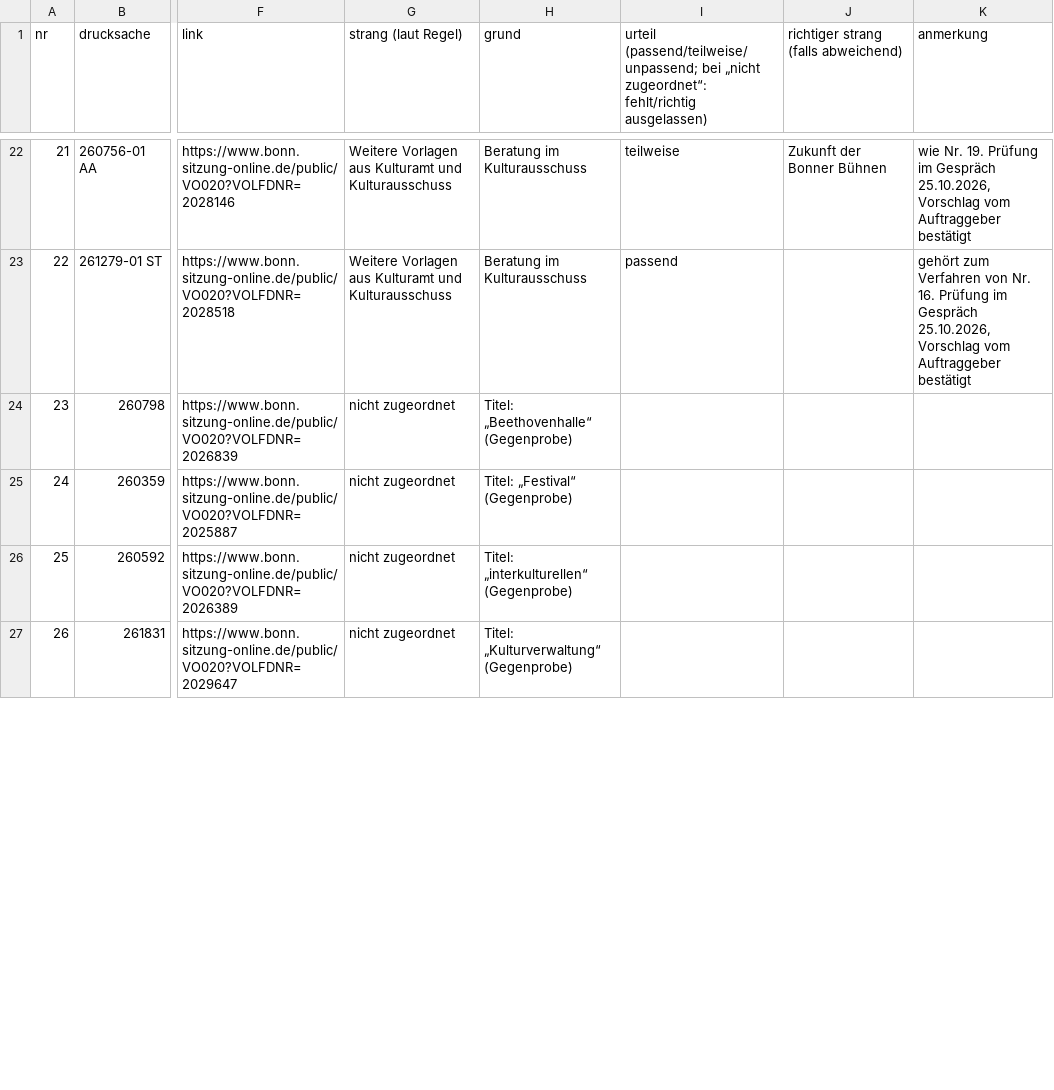
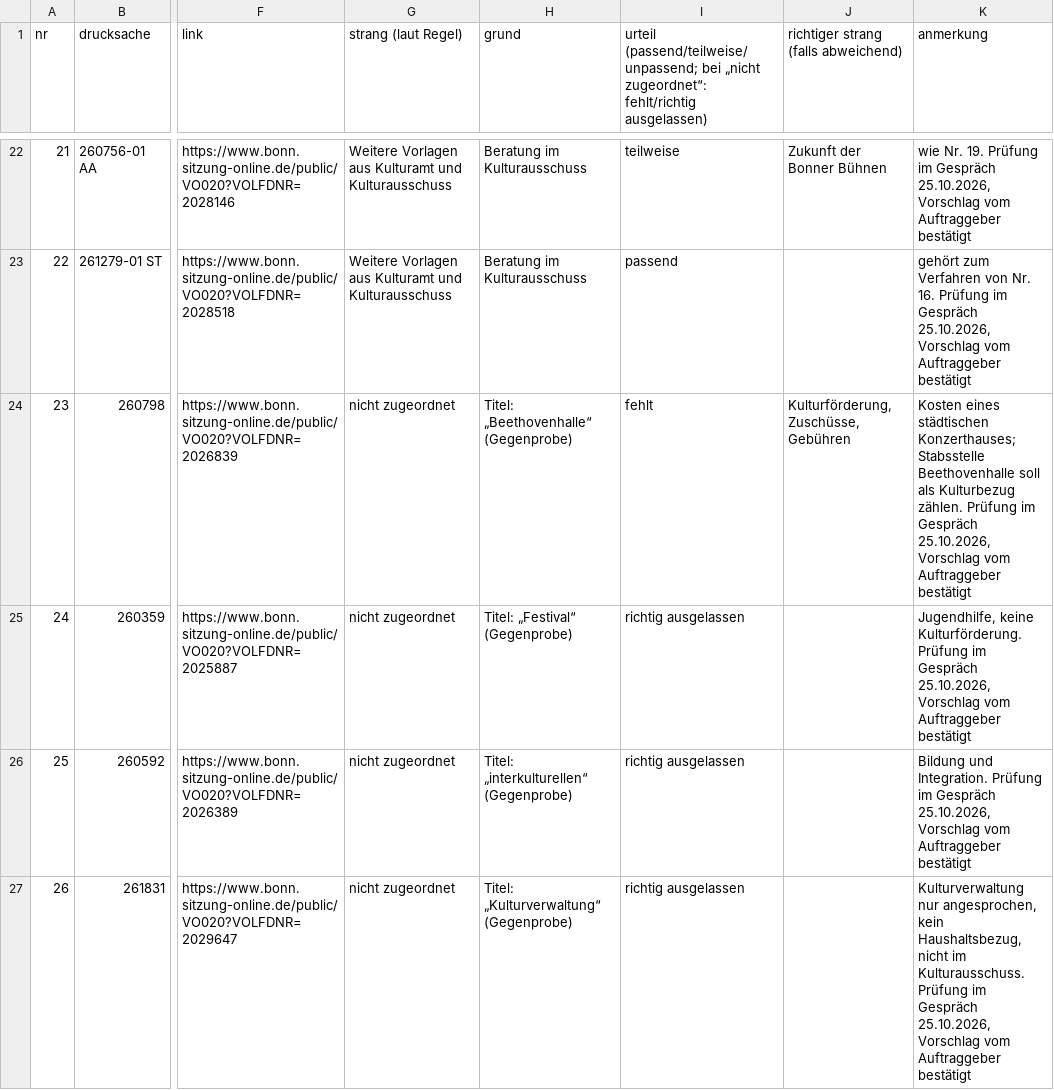
Before and after one commit to daimpad/allris-test, a TSV file: data/export/kultur/stichprobe_kultur.tsv, drawn as a sheet; only a part is shown, gaps mark what is left out; the diff covers the shown part only; the diff names each change by its address in the sheet, - before the commit and + after, or states it on an @@ line.

```diff
--- a/data/export/kultur/stichprobe_kultur.tsv
+++ b/data/export/kultur/stichprobe_kultur.tsv
-I24: (empty)
+I24: fehlt
-J24: (empty)
+J24: Kulturförderung, Zuschüsse, Gebühren
-K24 (anmerkung): (empty)
+K24 (anmerkung): Kosten eines städtischen Konzerthauses; Stabsstelle Beethovenhalle soll als Kulturbezug zählen. Prüfung im Gespräch 25.10.2026, Vorschlag vom Auftraggeber bestätigt
-I25:I27: (empty)
+I25:I27: richtig ausgelassen
-K25 (anmerkung): (empty)
+K25 (anmerkung): Jugendhilfe, keine Kulturförderung. Prüfung im Gespräch 25.10.2026, Vorschlag vom Auftraggeber bestätigt
-K26 (anmerkung): (empty)
+K26 (anmerkung): Bildung und Integration. Prüfung im Gespräch 25.10.2026, Vorschlag vom Auftraggeber bestätigt
-K27 (anmerkung): (empty)
+K27 (anmerkung): Kulturverwaltung nur angesprochen, kein Haushaltsbezug, nicht im Kulturausschuss. Prüfung im Gespräch 25.10.2026, Vorschlag vom Auftraggeber bestätigt
```
Also changed, not shown: 10 edited cells elsewhere in this file.
